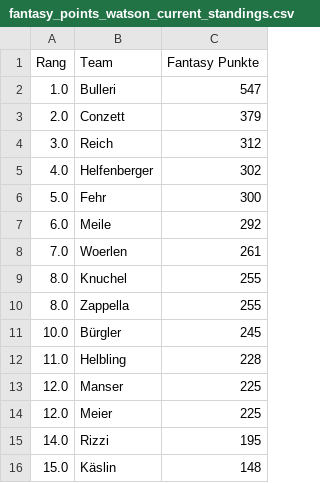
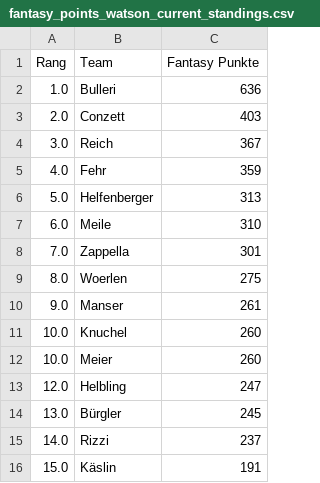
Before and after one commit to leasennch/skifantasy-results, a CSV file: watson/fantasy_points_watson_current_standings.csv, drawn as a sheet.

```diff
--- a/watson/fantasy_points_watson_current_standings.csv
+++ b/watson/fantasy_points_watson_current_standings.csv
@@ -1,16 +1,16 @@
 Rang,Team,Fantasy Punkte
-1.0,Bulleri,547
-2.0,Conzett,379
-3.0,Reich,312
-4.0,Helfenberger,302
-5.0,Fehr,300
-6.0,Meile,292
-7.0,Woerlen,261
-8.0,Knuchel,255
-8.0,Zappella,255
-10.0,Bürgler,245
-11.0,Helbling,228
-12.0,Manser,225
-12.0,Meier,225
-14.0,Rizzi,195
-15.0,Käslin,148
+1.0,Bulleri,636
+2.0,Conzett,403
+3.0,Reich,367
+4.0,Fehr,359
+5.0,Helfenberger,313
+6.0,Meile,310
+7.0,Zappella,301
+8.0,Woerlen,275
+9.0,Manser,261
+10.0,Knuchel,260
+10.0,Meier,260
+12.0,Helbling,247
+13.0,Bürgler,245
+14.0,Rizzi,237
+15.0,Käslin,191
```
Also changed, not shown: unteresAaretal/fantasy_points_Unteres Aaretal_point_races.csv, watson/fantasy_points_watson_point_races.csv, 7 other files.
